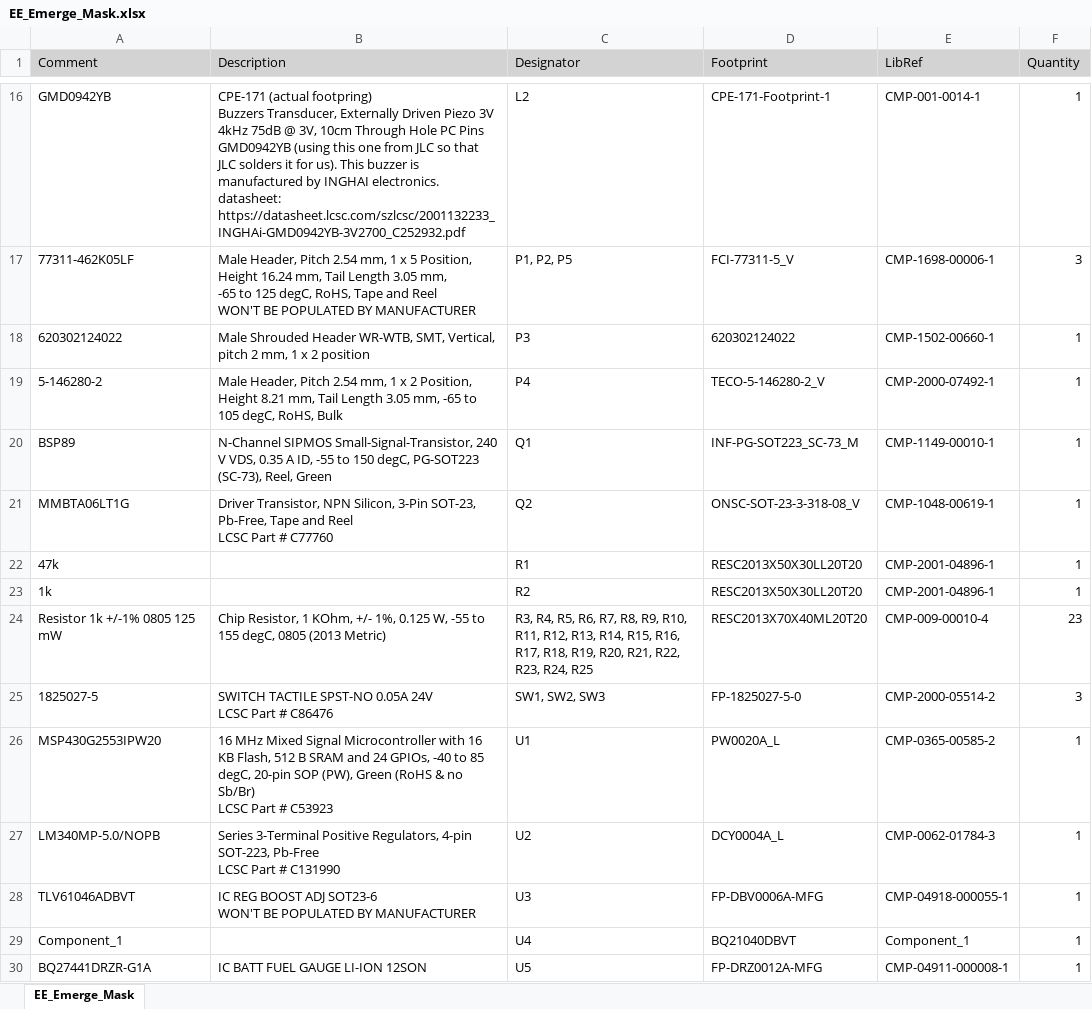
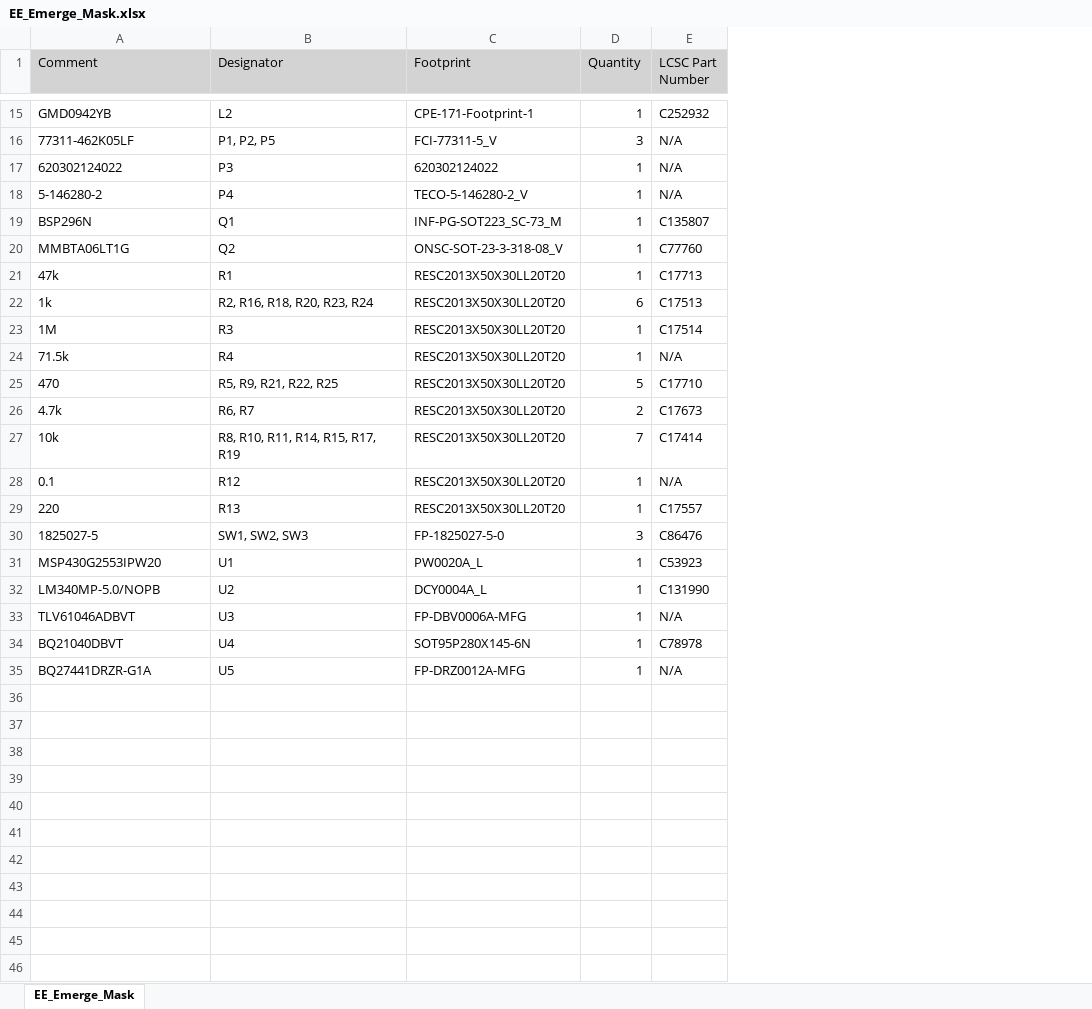
Before and after one commit to EE-Emerge/EE-Emerge2021_Hardware, an Excel workbook: EE_Emerge_Mask.xlsx, sheet EE_Emerge_Mask, drawn as a sheet; only a part is shown, gaps mark what is left out; values as stored, in another font and other column widths than the file's, no borders; removed rows and columns are numbered as before the commit, all else as after; ↵ is a line break in a cell; the diff covers the shown part only; the diff names each change by its address in the sheet, - before the commit and + after, or states it on an @@ line.

Commit message:
Add files via upload

```diff
--- a/EE_Emerge_Mask.xlsx (sheet EE_Emerge_Mask)
+++ b/EE_Emerge_Mask.xlsx (sheet EE_Emerge_Mask)
-column B (Description), rows 16-21: CPE-171 (actual footpring) ↵ Buzzers Transducer, Externally Driven Piezo 3V 4kHz 75dB @ 3V, 10cm Through Hole PC Pins ↵ GMD0942YB (using this one from JLC so that JLC solders it for us). This buzzer is manufactured by INGHAI electronics. ↵ datasheet: https://datasheet.lcsc.com/szlcsc/2001132233_INGHAi-GMD0942YB-3V2700_C252932.pdf | Male Header, Pitch 2.54 mm, 1 x 5 Position, Height 16.24 mm, Tail Length 3.05 mm, ↵ -65 to 125 degC, RoHS, Tape and Reel ↵ WON'T BE POPULATED BY MANUFACTURER | Male Shrouded Header WR-WTB, SMT, Vertical, pitch 2 mm, 1 x 2 position | Male Header, Pitch 2.54 mm, 1 x 2 Position, Height 8.21 mm, Tail Length 3.05 mm, -65 to 105 degC, RoHS, Bulk | N-Channel SIPMOS Small-Signal-Transistor, 240 V VDS, 0.35 A ID, -55 to 150 degC, PG-SOT223 (SC-73), Reel, Green | Driver Transistor, NPN Silicon, 3-Pin SOT-23, Pb-Free, Tape and Reel ↵ LCSC Part # C77760; rows 25-30: SWITCH TACTILE SPST-NO 0.05A 24V ↵ LCSC Part # C86476 | 16 MHz Mixed Signal Microcontroller with 16 KB Flash, 512 B SRAM and 24 GPIOs, -40 to 85 degC, 20-pin SOP (PW), Green (RoHS & no Sb/Br) ↵ LCSC Part # C53923 | Series 3-Terminal Positive Regulators, 4-pin SOT-223, Pb-Free ↵ LCSC Part # C131990 | IC REG BOOST ADJ SOT23-6 ↵ WON'T BE POPULATED BY MANUFACTURER |  | IC BATT FUEL GAUGE LI-ION 12SON
-column E (LibRef), rows 16-23: CMP-001-0014-1 | CMP-1698-00006-1 | CMP-1502-00660-1 | CMP-2000-07492-1 | CMP-1149-00010-1 | CMP-1048-00619-1 | CMP-2001-04896-1 | CMP-2001-04896-1; rows 25-30: CMP-2000-05514-2 | CMP-0365-00585-2 | CMP-0062-01784-3 | CMP-04918-000055-1 | Component_1 | CMP-04911-000008-1
+column E (LCSC Part Number), rows 15-22: C252932 | N/A | N/A | N/A | C135807 | C77760 | C17713 | C17513; rows 30-35: C86476 | C53923 | C131990 | N/A | C78978 | N/A
-A19 (Comment): BSP89
+A19 (Comment): BSP296N
-B22 (Designator): R2
+B22 (Designator): R2, R16, R18, R20, R23, R24
-D22 (Quantity): 1
+D22 (Quantity): 6
-row 24: Resistor 1k +/-1% 0805 125 mW | Chip Resistor, 1 KOhm, +/- 1%, 0.125 W, -55 to 155 degC, 0805 (2013 Metric) | R3, R4, R5, R6, R7, R8, R9, R10, R11, R12, R13, R14, R15, R16, R17, R18, R19, R20, R21, R22, R23, R24, R25 | RESC2013X70X40ML20T20 | CMP-009-00010-4 | 23
+row 23: 1M | R3 | RESC2013X50X30LL20T20 | 1 | C17514
+row 24: 71.5k | R4 | RESC2013X50X30LL20T20 | 1 | N/A
+row 25: 470 | R5, R9, R21, R22, R25 | RESC2013X50X30LL20T20 | 5 | C17710
+row 26: 4.7k | R6, R7 | RESC2013X50X30LL20T20 | 2 | C17673
+row 27: 10k | R8, R10, R11, R14, R15, R17, R19 | RESC2013X50X30LL20T20 | 7 | C17414
+row 28: 0.1 | R12 | RESC2013X50X30LL20T20 | 1 | N/A
+row 29: 220 | R13 | RESC2013X50X30LL20T20 | 1 | C17557
-A34 (Comment): Component_1
+A34 (Comment): BQ21040DBVT
-C34 (Footprint): BQ21040DBVT
+C34 (Footprint): SOT95P280X145-6N
```
Also changed, not shown: 1 removed row and 4 edited cells elsewhere in this sheet.
